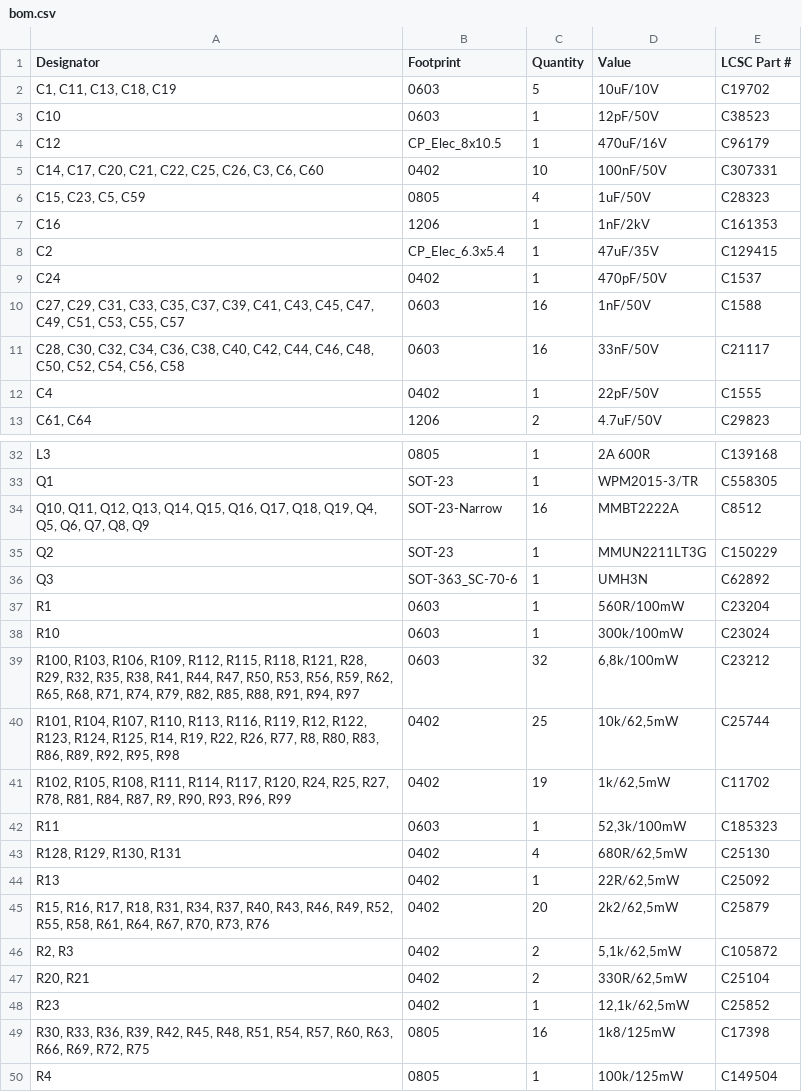
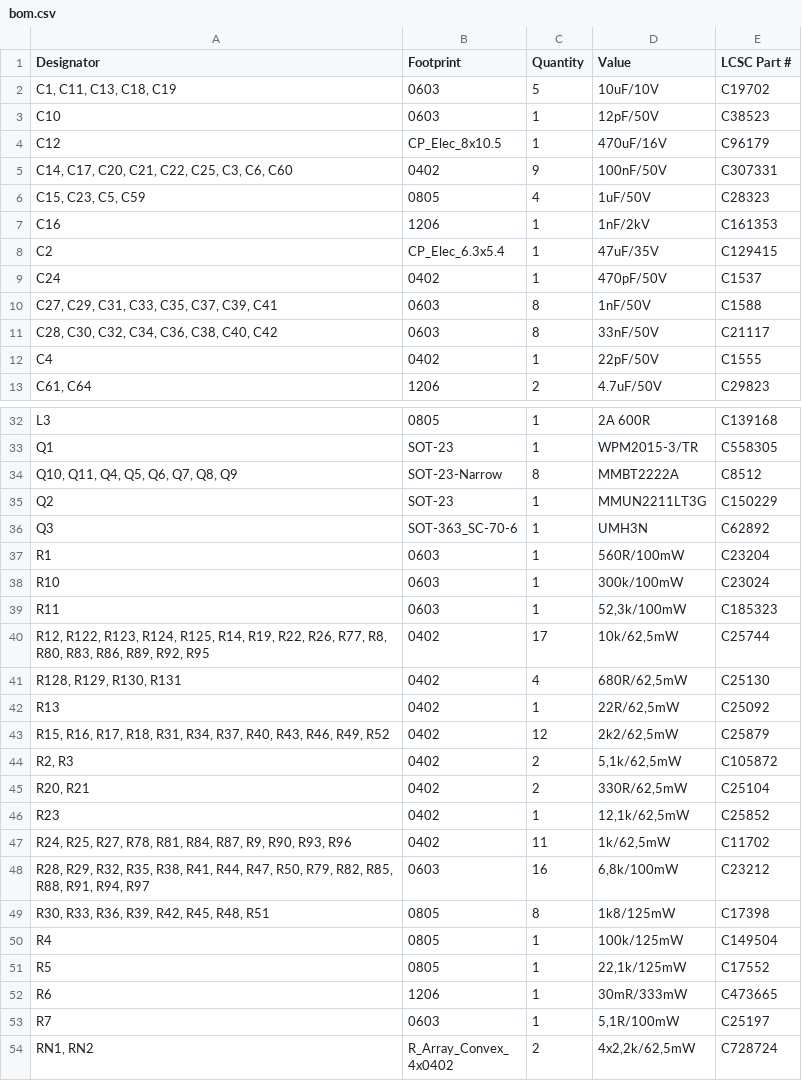
Before and after one commit to thermseekr/esp-24v-16ch, a CSV file: V4/production/bom.csv, drawn as a sheet; only a part is shown, gaps mark what is left out; the shorter side is filled out with more unchanged rows; the diff covers the shown part only.

```diff
--- a/V4/production/bom.csv
+++ b/V4/production/bom.csv
@@ -4,3 +4,3 @@ C10,0603,1,12pF/50V,C38523
 C12,CP_Elec_8x10.5,1,470uF/16V,C96179
-"C14, C17, C20, C21, C22, C25, C26, C3, C6, C60",0402,10,100nF/50V,C307331
+"C14, C17, C20, C21, C22, C25, C3, C6, C60",0402,9,100nF/50V,C307331
 "C15, C23, C5, C59",0805,4,1uF/50V,C28323
@@ -9,4 +9,4 @@ C2,CP_Elec_6.3x5.4,1,47uF/35V,C129415
 C24,0402,1,470pF/50V,C1537
-"C27, C29, C31, C33, C35, C37, C39, C41, C43, C45, C47, C49, C51, C53, C55, C57",0603,16,1nF/50V,C1588
-"C28, C30, C32, C34, C36, C38, C40, C42, C44, C46, C48, C50, C52, C54, C56, C58",0603,16,33nF/50V,C21117
+"C27, C29, C31, C33, C35, C37, C39, C41",0603,8,1nF/50V,C1588
+"C28, C30, C32, C34, C36, C38, C40, C42",0603,8,33nF/50V,C21117
 C4,0402,1,22pF/50V,C1555
@@ -33,3 +33,3 @@ L3,0805,1,2A 600R,C139168
 Q1,SOT-23,1,WPM2015-3/TR,C558305
-"Q10, Q11, Q12, Q13, Q14, Q15, Q16, Q17, Q18, Q19, Q4, Q5, Q6, Q7, Q8, Q9",SOT-23-Narrow,16,MMBT2222A,C8512
+"Q10, Q11, Q4, Q5, Q6, Q7, Q8, Q9",SOT-23-Narrow,8,MMBT2222A,C8512
 Q2,SOT-23,1,MMUN2211LT3G,C150229
@@ -38,9 +38,7 @@ R1,0603,1,560R/100mW,C23204
 R10,0603,1,300k/100mW,C23024
-"R100, R103, R106, R109, R112, R115, R118, R121, R28, R29, R32, R35, R38, R41, R44, R47, R50, R53, R56, R59, R62, R65, R68, R71, R74, R79, R82, R85, R88, R91, R94, R97",0603,32,"6,8k/100mW",C23212
-"R101, R104, R107, R110, R113, R116, R119, R12, R122, R123, R124, R125, R14, R19, R22, R26, R77, R8, R80, R83, R86, R89, R92, R95, R98",0402,25,"10k/62,5mW",C25744
-"R102, R105, R108, R111, R114, R117, R120, R24, R25, R27, R78, R81, R84, R87, R9, R90, R93, R96, R99",0402,19,"1k/62,5mW",C11702
 R11,0603,1,"52,3k/100mW",C185323
+"R12, R122, R123, R124, R125, R14, R19, R22, R26, R77, R8, R80, R83, R86, R89, R92, R95",0402,17,"10k/62,5mW",C25744
 "R128, R129, R130, R131",0402,4,"680R/62,5mW",C25130
 R13,0402,1,"22R/62,5mW",C25092
-"R15, R16, R17, R18, R31, R34, R37, R40, R43, R46, R49, R52, R55, R58, R61, R64, R67, R70, R73, R76",0402,20,"2k2/62,5mW",C25879
+"R15, R16, R17, R18, R31, R34, R37, R40, R43, R46, R49, R52",0402,12,"2k2/62,5mW",C25879
 "R2, R3",0402,2,"5,1k/62,5mW",C105872
@@ -48,3 +46,5 @@ R13,0402,1,"22R/62,5mW",C25092
 R23,0402,1,"12,1k/62,5mW",C25852
-"R30, R33, R36, R39, R42, R45, R48, R51, R54, R57, R60, R63, R66, R69, R72, R75",0805,16,1k8/125mW,C17398
+"R24, R25, R27, R78, R81, R84, R87, R9, R90, R93, R96",0402,11,"1k/62,5mW",C11702
+"R28, R29, R32, R35, R38, R41, R44, R47, R50, R79, R82, R85, R88, R91, R94, R97",0603,16,"6,8k/100mW",C23212
+"R30, R33, R36, R39, R42, R45, R48, R51",0805,8,1k8/125mW,C17398
 R4,0805,1,100k/125mW,C149504
```
Also changed, not shown: 1 removed row and 10 edited cells elsewhere in this file, V4/production/positions.csv, 23 other files.
